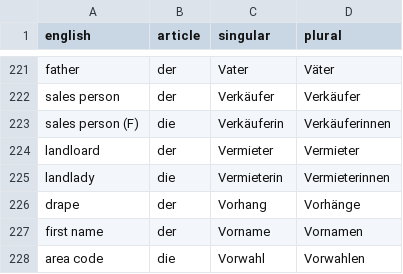
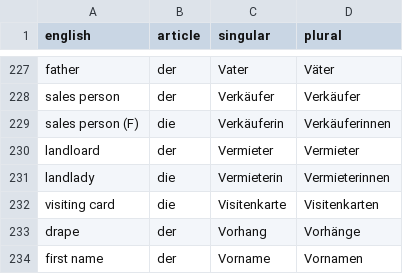
Before and after one commit to albertattard/practice-deutsch, a CSV file: nouns.csv, drawn as a sheet; only a part is shown, gaps mark what is left out; the shorter side is filled out with more unchanged rows; the diff covers the shown part only.

```diff
--- a/nouns.csv
+++ b/nouns.csv
@@ -225,2 +231,3 @@ landloard,der,Vermieter,Vermieter
 landlady,die,Vermieterin,Vermieterinnen
+visiting card,die,Visitenkarte,Visitenkarten
 drape,der,Vorhang,Vorhänge
```
Also changed, not shown: 6 added rows elsewhere in this file, 27 other files.
